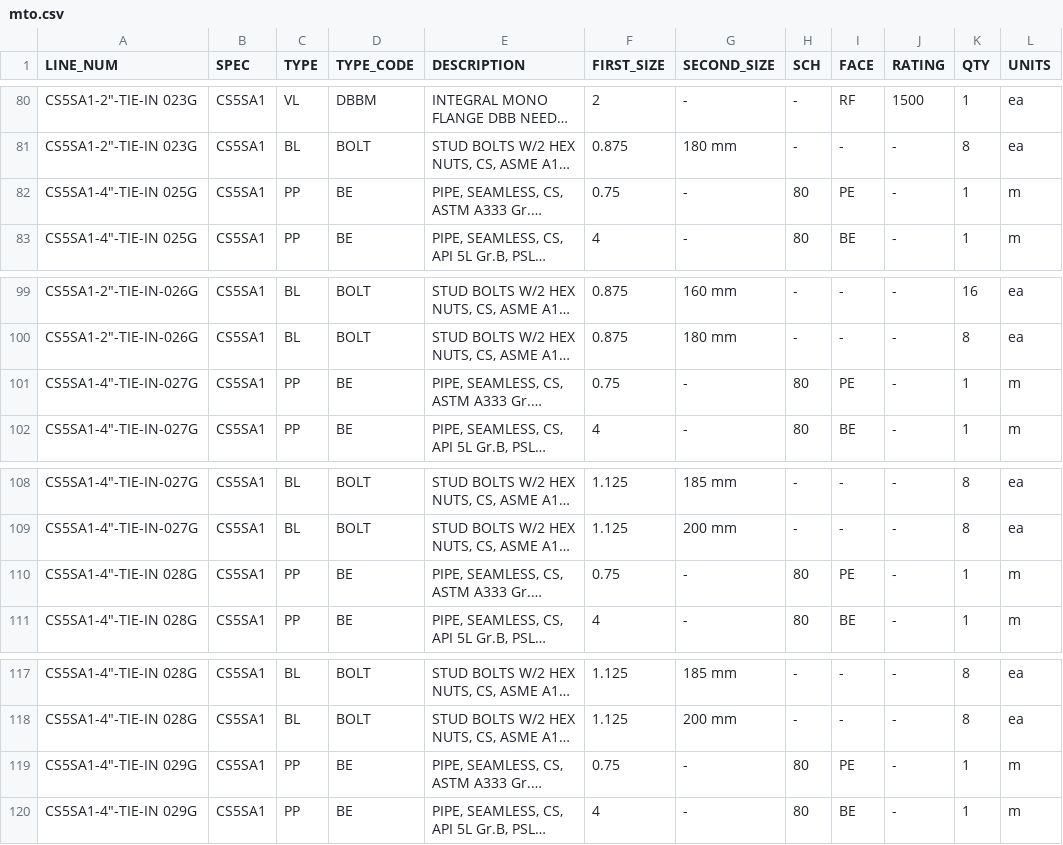
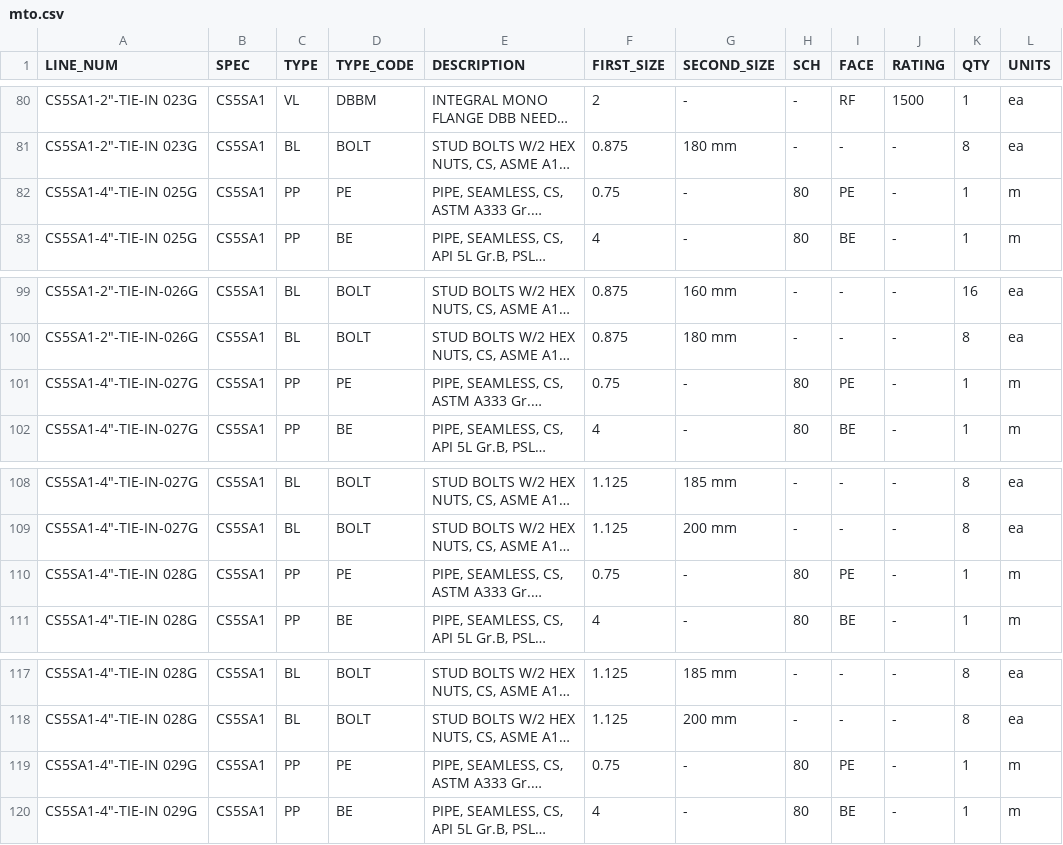
Before and after one commit to cdvalenzuelas/kent, a CSV file: mto.csv, drawn as a sheet; only a part is shown, gaps mark what is left out; long unchanged cells end in …; the diff covers the shown part only; the diff names each change by its address in the sheet, - before the commit and + after, or states it on an @@ line.

```diff
--- a/mto.csv
+++ b/mto.csv
-D82 (TYPE_CODE): BE
+D82 (TYPE_CODE): PE
-D101 (TYPE_CODE): BE
+D101 (TYPE_CODE): PE
-D110 (TYPE_CODE): BE
+D110 (TYPE_CODE): PE
-D119 (TYPE_CODE): BE
+D119 (TYPE_CODE): PE
```
Also changed, not shown: 10 edited cells elsewhere in this file, 16 other files.
